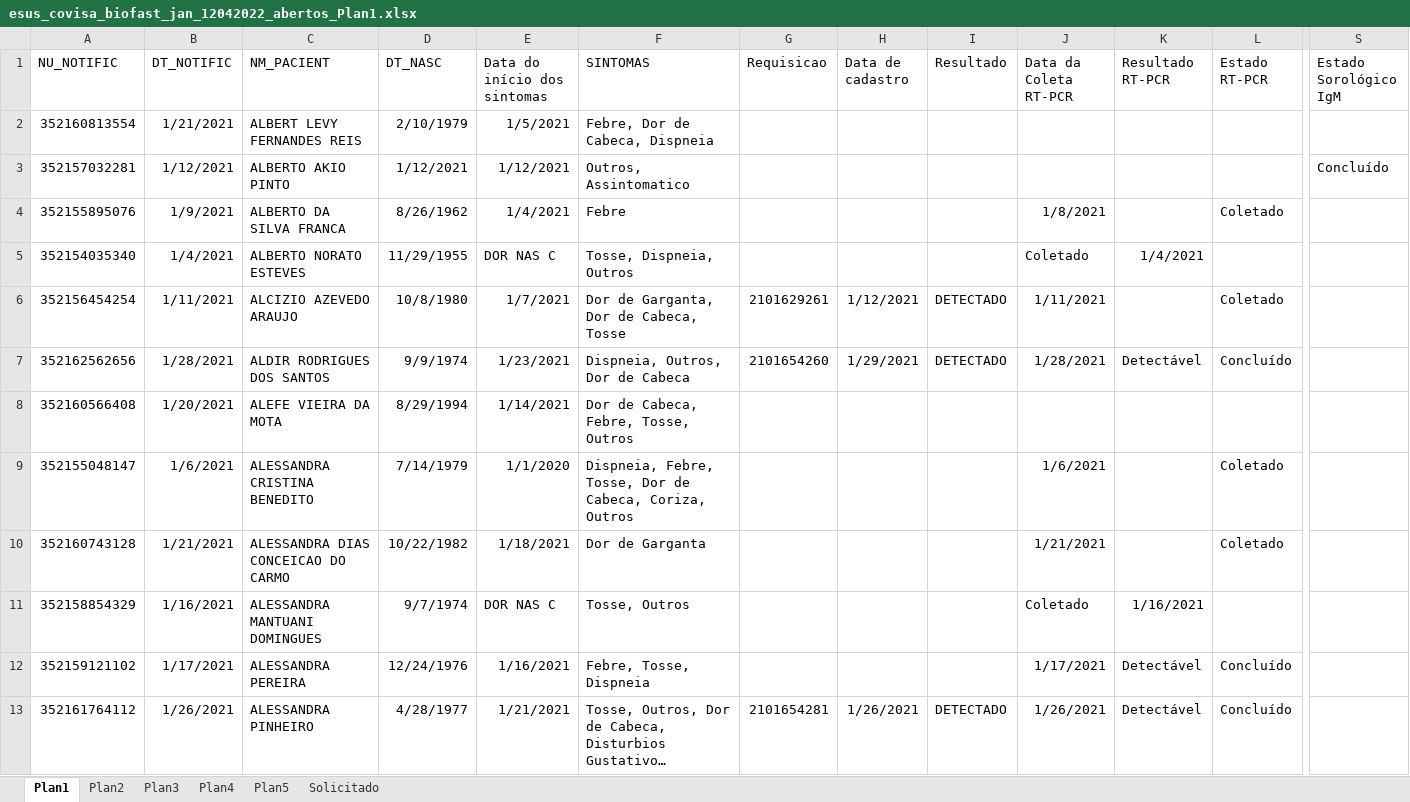
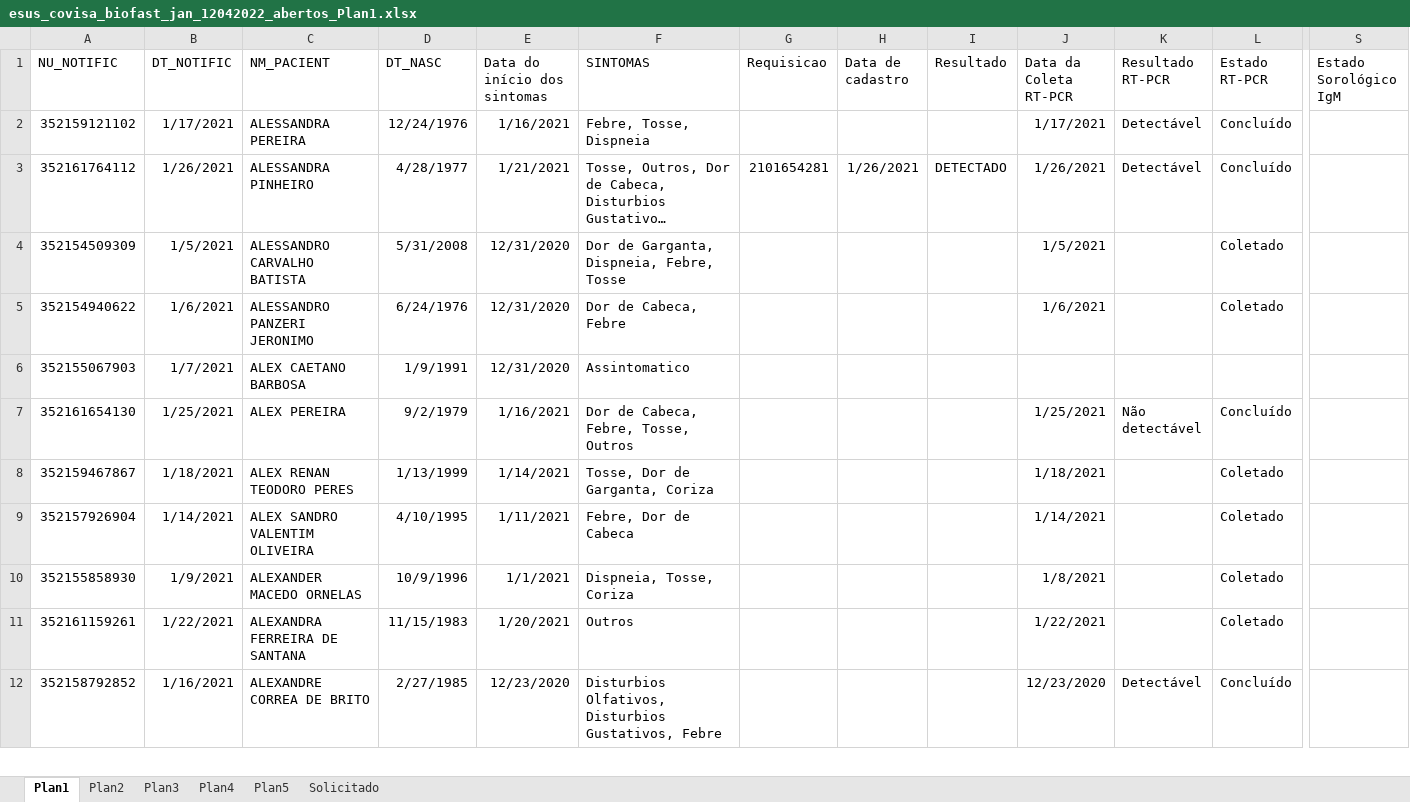
Before and after one commit to rodsengcomp/rpa_esus_edge, an Excel workbook: fechamento_2021/fechamento_janeiro/esus_covisa_biofast_jan_12042022_abertos_Plan1.xlsx, sheet Plan1, drawn as a sheet; only a part is shown, gaps mark what is left out; the shorter side is filled out with more unchanged rows; long unchanged cells end in …; values as stored, in another font and other column widths than the file's, no borders; rows hold the shown columns only; the diff names each change by its address in the sheet, - before the commit and + after, or states it on an @@ line.

```diff
--- a/fechamento_2021/fechamento_janeiro/esus_covisa_biofast_jan_12042022_abertos_Plan1.xlsx (sheet Plan1)
+++ b/fechamento_2021/fechamento_janeiro/esus_covisa_biofast_jan_12042022_abertos_Plan1.xlsx (sheet Plan1)
-row 2: 352160813554 | 1/21/2021 | ALBERT LEVY FERNANDES REIS | 2/10/1979 | 1/5/2021 | Febre, Dor de Cabeca, Dispneia
-row 3: 352157032281 | 1/12/2021 | ALBERTO AKIO PINTO | 1/12/2021 | 1/12/2021 | Outros, Assintomatico |  |  |  |  |  |  | Concluído
-row 4: 352155895076 | 1/9/2021 | ALBERTO DA SILVA FRANCA | 8/26/1962 | 1/4/2021 | Febre |  |  |  | 1/8/2021 |  | Coletado
-row 5: 352154035340 | 1/4/2021 | ALBERTO NORATO ESTEVES | 11/29/1955 | DOR NAS C | Tosse, Dispneia, Outros |  |  |  | Coletado | 1/4/2021
-row 6: 352156454254 | 1/11/2021 | ALCIZIO AZEVEDO ARAUJO | 10/8/1980 | 1/7/2021 | Dor de Garganta, Dor de Cabeca, Tosse | 2101629261 | 1/12/2021 | DETECTADO | 1/11/2021 |  | Coletado
-row 7: 352162562656 | 1/28/2021 | ALDIR RODRIGUES DOS SANTOS | 9/9/1974 | 1/23/2021 | Dispneia, Outros, Dor de Cabeca | 2101654260 | 1/29/2021 | DETECTADO | 1/28/2021 | Detectável | Concluído
-row 8: 352160566408 | 1/20/2021 | ALEFE VIEIRA DA MOTA | 8/29/1994 | 1/14/2021 | Dor de Cabeca, Febre, Tosse, Outros
-row 9: 352155048147 | 1/6/2021 | ALESSANDRA CRISTINA BENEDITO | 7/14/1979 | 1/1/2020 | Dispneia, Febre, Tosse, Dor de Cabeca, Coriza, Outros |  |  |  | 1/6/2021 |  | Coletado
-row 10: 352160743128 | 1/21/2021 | ALESSANDRA DIAS CONCEICAO DO CARMO | 10/22/1982 | 1/18/2021 | Dor de Garganta |  |  |  | 1/21/2021 |  | Coletado
-row 11: 352158854329 | 1/16/2021 | ALESSANDRA MANTUANI DOMINGUES | 9/7/1974 | DOR NAS C | Tosse, Outros |  |  |  | Coletado | 1/16/2021
```
Also changed, not shown: 1 other file.
